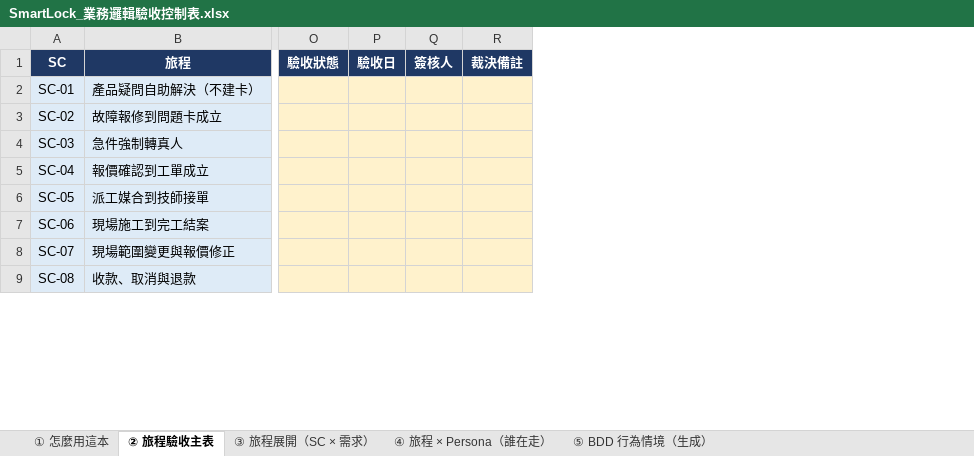
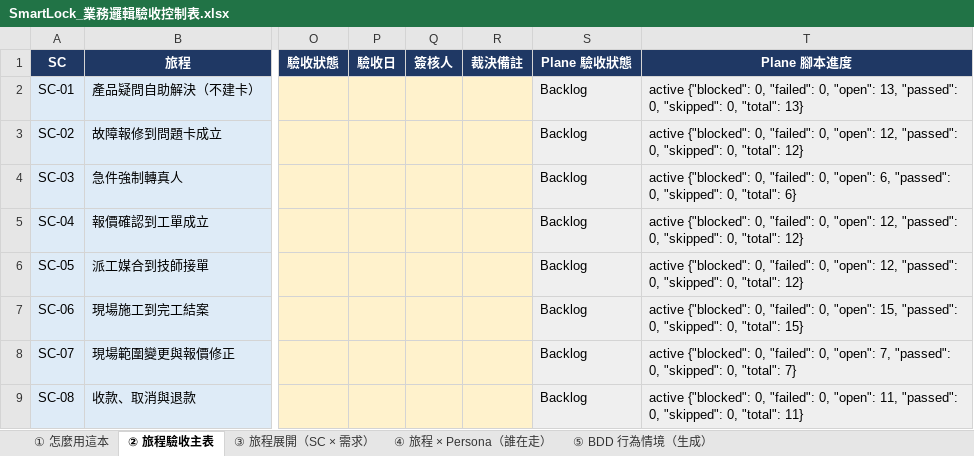
Before and after one commit to sunnyDataScience/Smart-Lock_AI_Support_Service_Dispatch_SaaS_Platform, an Excel workbook: smartlock-docs/enterprise/規格統控整理/SmartLock_業務邏輯驗收控制表.xlsx, sheet ② 旅程驗收主表, drawn as a sheet; only a part is shown, gaps mark what is left out; values as stored, in another font and other column widths than the file's, no borders; the diff names each change by its address in the sheet, - before the commit and + after, or states it on an @@ line.

```diff
--- a/smartlock-docs/enterprise/規格統控整理/SmartLock_業務邏輯驗收控制表.xlsx (sheet ② 旅程驗收主表)
+++ b/smartlock-docs/enterprise/規格統控整理/SmartLock_業務邏輯驗收控制表.xlsx (sheet ② 旅程驗收主表)
+column S (Plane 驗收狀態), rows 2-9: all Backlog
+column T (Plane 腳本進度), rows 2-9: active {"blocked": 0, "failed": 0, "open": 13, "passed": 0, "skipped": 0, "total": 13} | active {"blocked": 0, "failed": 0, "open": 12, "passed": 0, "skipped": 0, "total": 12} | active {"blocked": 0, "failed": 0, "open": 6, "passed": 0, "skipped": 0, "total": 6} | active {"blocked": 0, "failed": 0, "open": 12, "passed": 0, "skipped": 0, "total": 12} | active {"blocked": 0, "failed": 0, "open": 12, "passed": 0, "skipped": 0, "total": 12} | active {"blocked": 0, "failed": 0, "open": 15, "passed": 0, "skipped": 0, "total": 15} | active {"blocked": 0, "failed": 0, "open": 7, "passed": 0, "skipped": 0, "total": 7} | active {"blocked": 0, "failed": 0, "open": 11, "passed": 0, "skipped": 0, "total": 11}
```
Also changed, not shown: smartlock-docs/enterprise/規格統控整理/SmartLock_整合測試計畫.xlsx, smartlock-docs/enterprise/規格統控整理/SmartLock_模組功能BOM.xlsx, 12 other files.
